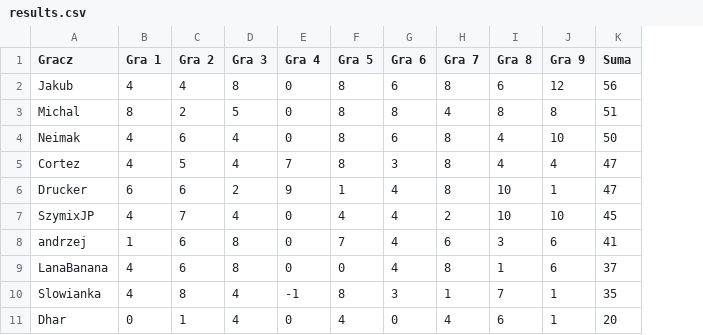
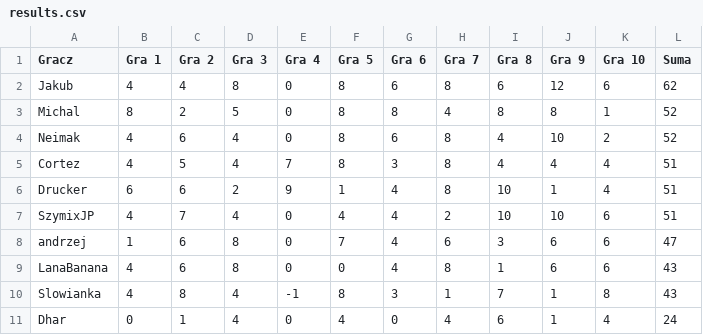
Before and after one commit to TuHedownia/tuhedownia.github.io, a CSV file: results.csv, drawn as a sheet; addresses are those after the commit; the diff names each change by its address in the sheet, - before the commit and + after, or states it on an @@ line.

Commit message:
Update results.csv

```diff
--- a/results.csv
+++ b/results.csv
+column K (Gra 10), rows 2-11: 6 | 1 | 2 | 4 | 4 | 6 | 6 | 6 | 8 | 4
-L2 (Suma): 56
+L2 (Suma): 62
-L3 (Suma): 51
+L3 (Suma): 52
-L4 (Suma): 50
+L4 (Suma): 52
-L5:L6 (Suma): 47
+L5:L6 (Suma): 51
-L7 (Suma): 45
+L7 (Suma): 51
-L8 (Suma): 41
+L8 (Suma): 47
-L9 (Suma): 37
+L9 (Suma): 43
-L10 (Suma): 35
+L10 (Suma): 43
-L11 (Suma): 20
+L11 (Suma): 24
```
Also changed, not shown: players.csv.
